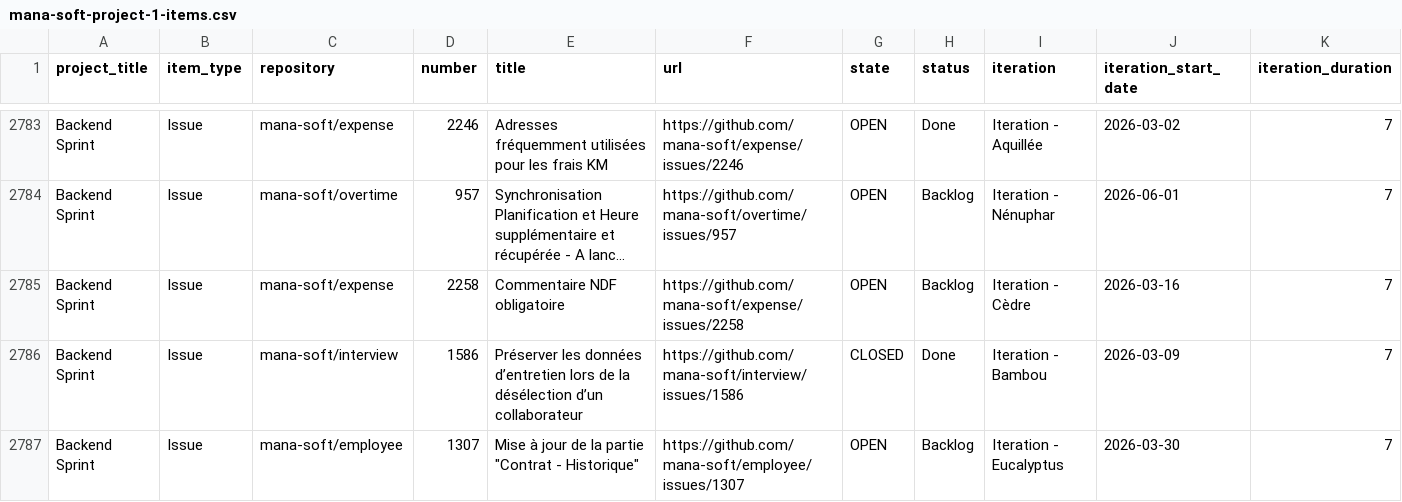
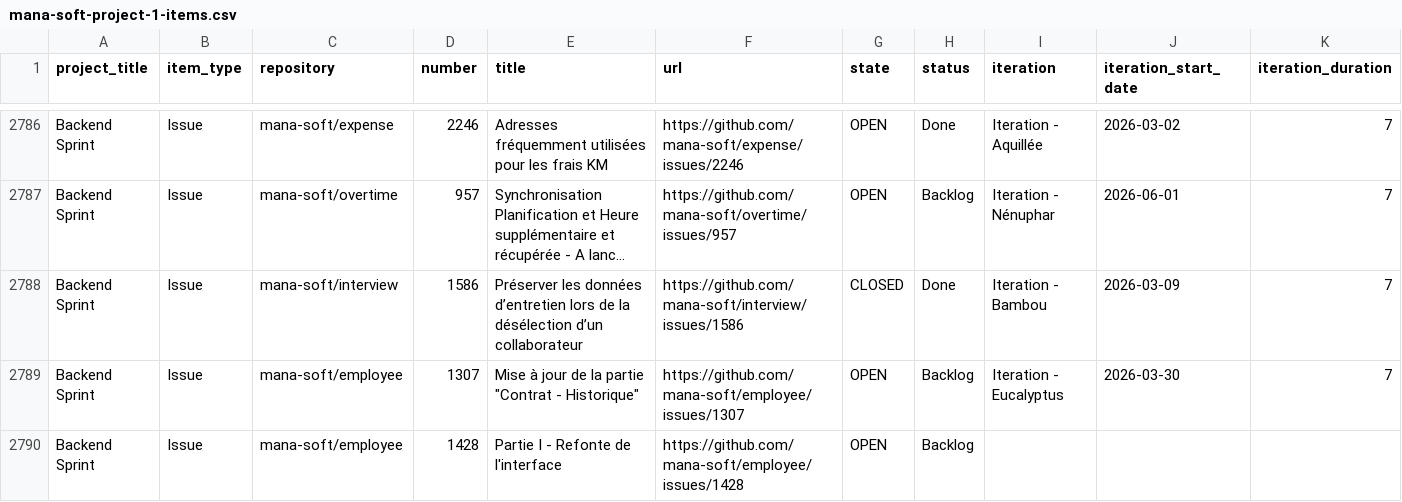
Before and after one commit to siven76/dev-dashboard, a CSV file: docs/briefs/mana-soft-project-1-items.csv, drawn as a sheet; only a part is shown, gaps mark what is left out; the shorter side is filled out with more unchanged rows; long unchanged cells end in …; removed rows and columns are numbered as before the commit, all else as after; rows hold the shown columns only; the diff covers the shown part only; the diff names each change by its address in the sheet, - before the commit and + after, or states it on an @@ line.

```diff
--- a/docs/briefs/mana-soft-project-1-items.csv
+++ b/docs/briefs/mana-soft-project-1-items.csv
-row 2785: Backend Sprint | Issue | mana-soft/expense | 2258 | Commentaire NDF obligatoire | https://github.com/mana-soft/expense/issues/2258 | OPEN | Backlog | Iteration - Cèdre | 2026-03-16 | 7
```
Also changed, not shown: 6 added rows, 2 removed rows, 1 moved row and 3 edited cells elsewhere in this file, 2 other files.
